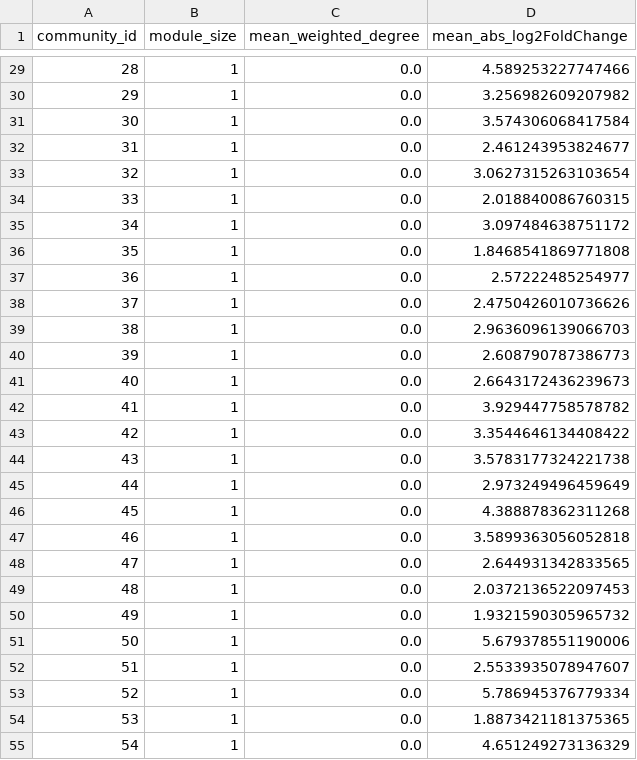
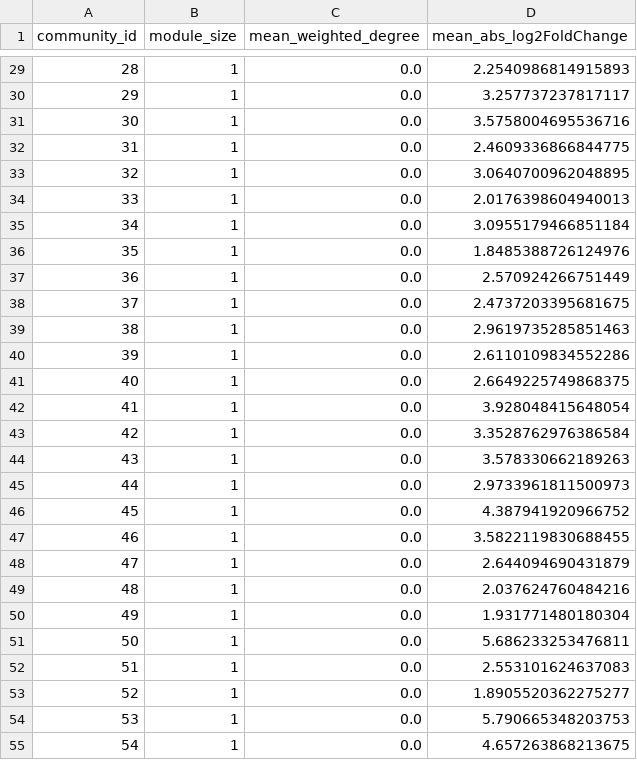
Before and after one commit to Dawlabani/297af_project, a CSV file: results/phase4/community_summary_LumA.csv, drawn as a sheet; only a part is shown, gaps mark what is left out; the diff covers the shown part only.

```diff
--- a/results/phase4/community_summary_LumA.csv
+++ b/results/phase4/community_summary_LumA.csv
@@ -29,27 +29,27 @@ community_id,module_size,mean_weighted_degree,mean_abs_log2FoldChange
-28,1,0.0,4.589253227747466
-29,1,0.0,3.256982609207982
-30,1,0.0,3.574306068417584
-31,1,0.0,2.461243953824677
-32,1,0.0,3.0627315263103654
-33,1,0.0,2.018840086760315
-34,1,0.0,3.097484638751172
-35,1,0.0,1.8468541869771808
-36,1,0.0,2.57222485254977
-37,1,0.0,2.4750426010736626
-38,1,0.0,2.9636096139066703
-39,1,0.0,2.608790787386773
-40,1,0.0,2.6643172436239673
-41,1,0.0,3.929447758578782
-42,1,0.0,3.3544646134408422
-43,1,0.0,3.5783177324221738
-44,1,0.0,2.973249496459649
-45,1,0.0,4.388878362311268
-46,1,0.0,3.5899363056052818
-47,1,0.0,2.644931342833565
-48,1,0.0,2.0372136522097453
-49,1,0.0,1.9321590305965732
-50,1,0.0,5.679378551190006
-51,1,0.0,2.5533935078947607
-52,1,0.0,5.786945376779334
-53,1,0.0,1.8873421181375365
-54,1,0.0,4.651249273136329
+28,1,0.0,2.2540986814915893
+29,1,0.0,3.257737237817117
+30,1,0.0,3.5758004695536716
+31,1,0.0,2.4609336866844775
+32,1,0.0,3.0640700962048895
+33,1,0.0,2.0176398604940013
+34,1,0.0,3.0955179466851184
+35,1,0.0,1.8485388726124976
+36,1,0.0,2.570924266751449
+37,1,0.0,2.4737203395681675
+38,1,0.0,2.9619735285851463
+39,1,0.0,2.6110109834552286
+40,1,0.0,2.6649225749868375
+41,1,0.0,3.928048415648054
+42,1,0.0,3.3528762976386584
+43,1,0.0,3.578330662189263
+44,1,0.0,2.9733961811500973
+45,1,0.0,4.387941920966752
+46,1,0.0,3.5822119830688455
+47,1,0.0,2.644094690431879
+48,1,0.0,2.037624760484216
+49,1,0.0,1.931771480180304
+50,1,0.0,5.686233253476811
+51,1,0.0,2.553101624637083
+52,1,0.0,1.8905520362275277
+53,1,0.0,5.790665348203753
+54,1,0.0,4.657263868213675
```
Also changed, not shown: 65 edited cells elsewhere in this file, results/phase4/community_summary_Basal.csv, results/phase4/hub_genes_Basal.csv, 16 other files.
